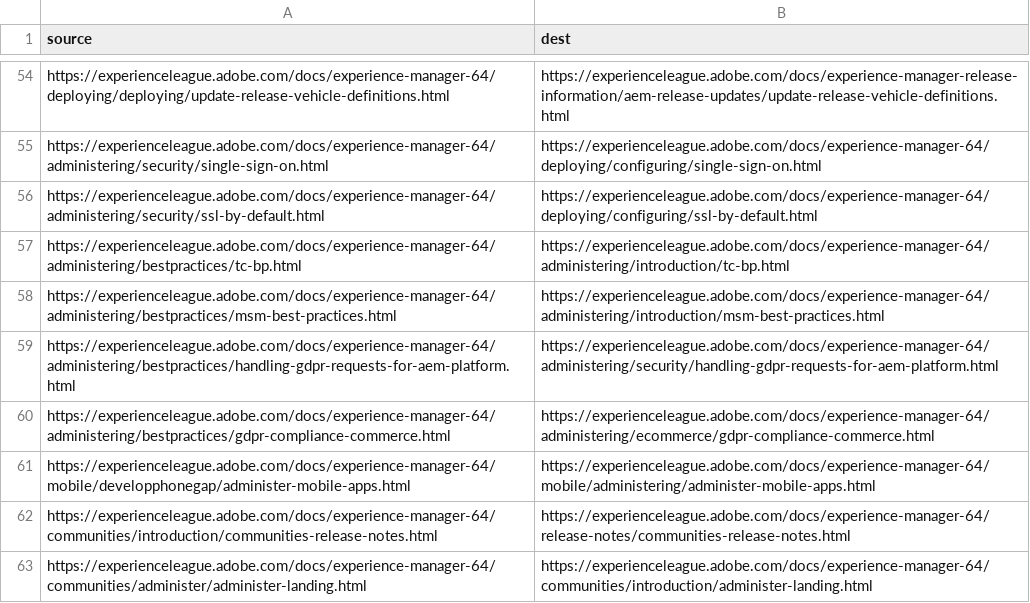
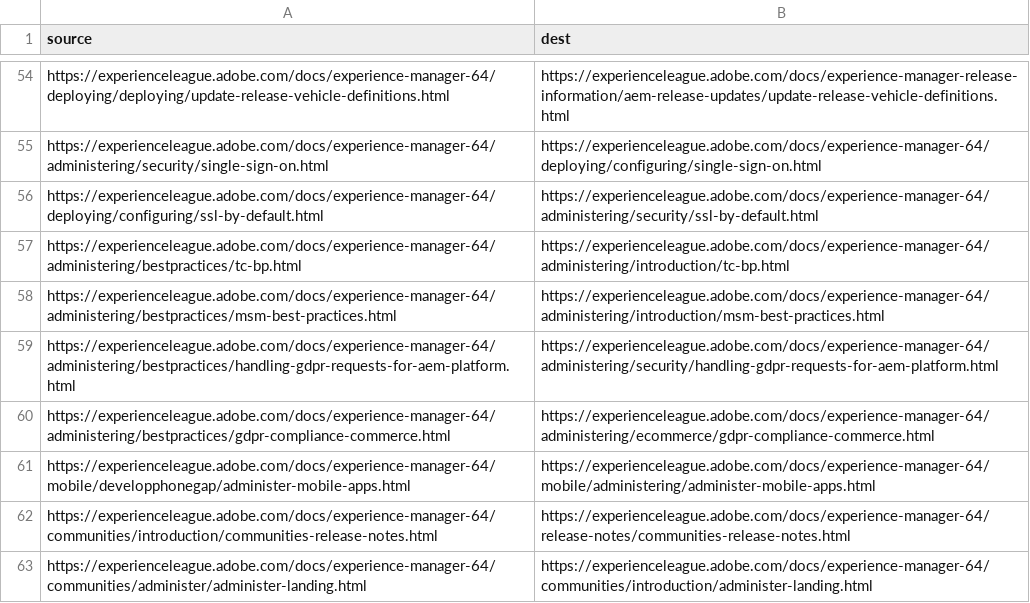
Before and after one commit to AdobeDocs/experience-manager-64.pt-BR, a CSV file: redirects.csv, drawn as a sheet; only a part is shown, gaps mark what is left out.

Commit message:
Synced non localizable files from repo .

```diff
--- a/redirects.csv
+++ b/redirects.csv
@@ -55,3 +55,3 @@ https://experienceleague.adobe.com/docs/experience-manager-64/deploying/deployin
 https://experienceleague.adobe.com/docs/experience-manager-64/administering/security/single-sign-on.html,https://experienceleague.adobe.com/docs/experience-manager-64/deploying/configuring/single-sign-on.html
-https://experienceleague.adobe.com/docs/experience-manager-64/administering/security/ssl-by-default.html,https://experienceleague.adobe.com/docs/experience-manager-64/deploying/configuring/ssl-by-default.html
+https://experienceleague.adobe.com/docs/experience-manager-64/deploying/configuring/ssl-by-default.html,https://experienceleague.adobe.com/docs/experience-manager-64/administering/security/ssl-by-default.html
 https://experienceleague.adobe.com/docs/experience-manager-64/administering/bestpractices/tc-bp.html,https://experienceleague.adobe.com/docs/experience-manager-64/administering/introduction/tc-bp.html
```
